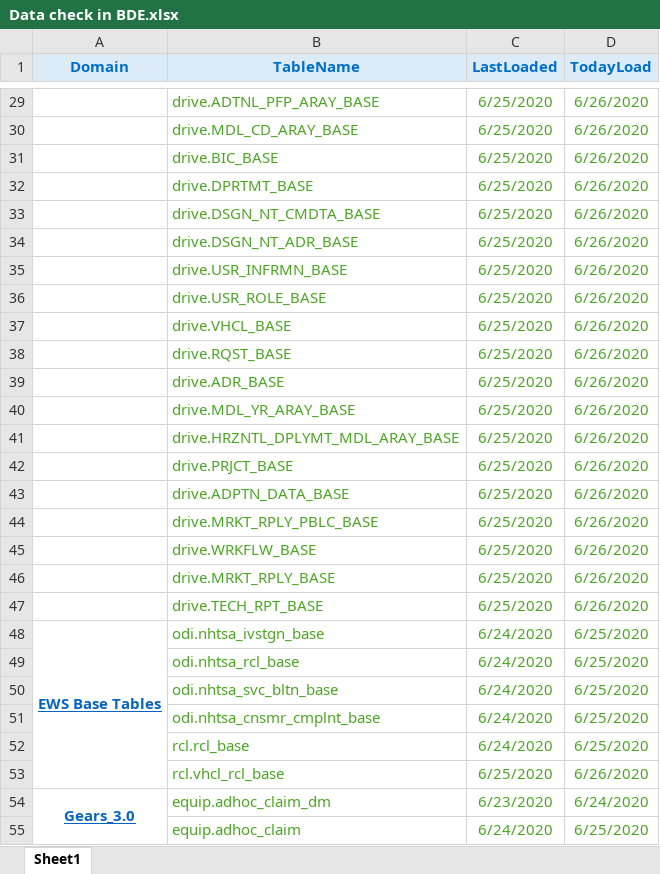
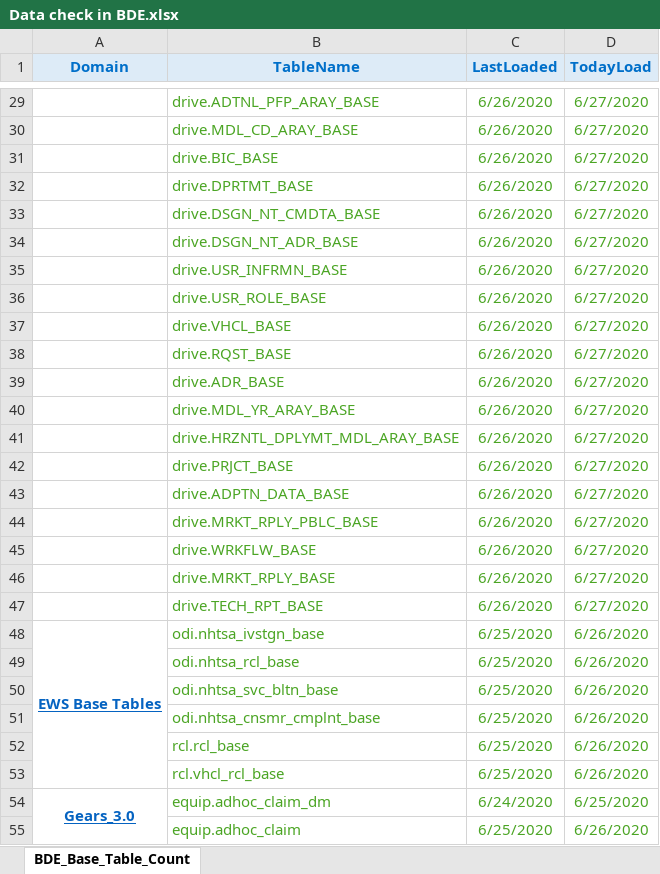
Before and after one commit to SivaInspy/TechM-Nissan, an Excel workbook: Daily Health Checkup/Data check in BDE.xlsx, sheet BDE_Base_Table_Count, drawn as a sheet; only a part is shown, gaps mark what is left out; values as stored, in another font and other column widths than the file's, no borders; the diff covers the shown part only; the diff names each change by its address in the sheet, - before the commit and + after, or states it on an @@ line.

```diff
--- a/Daily Health Checkup/Data check in BDE.xlsx (sheet BDE_Base_Table_Count)
+++ b/Daily Health Checkup/Data check in BDE.xlsx (sheet BDE_Base_Table_Count)
-sheet tab: Sheet1
+sheet tab: BDE_Base_Table_Count
-C29:C47 (LastLoaded): 6/25/2020
+C29:C47 (LastLoaded): 6/26/2020
-D29:D47 (TodayLoad): 6/26/2020
+D29:D47 (TodayLoad): 6/27/2020
-C48:C52 (LastLoaded): 6/24/2020
+C48:C52 (LastLoaded): 6/25/2020
-D48:D52 (TodayLoad): 6/25/2020
+D48:D52 (TodayLoad): 6/26/2020
-C54 (LastLoaded): 6/23/2020
+C54 (LastLoaded): 6/24/2020
-D54 (TodayLoad): 6/24/2020
+D54 (TodayLoad): 6/25/2020
-C55 (LastLoaded): 6/24/2020
+C55 (LastLoaded): 6/25/2020
-D55 (TodayLoad): 6/25/2020
+D55 (TodayLoad): 6/26/2020
```
Also changed, not shown: 170 edited cells elsewhere in this sheet, Daily Health Checkup/EQUIP and EWS oozie jobs status dashboard report - June 2020.xlsx, 8 other files.
